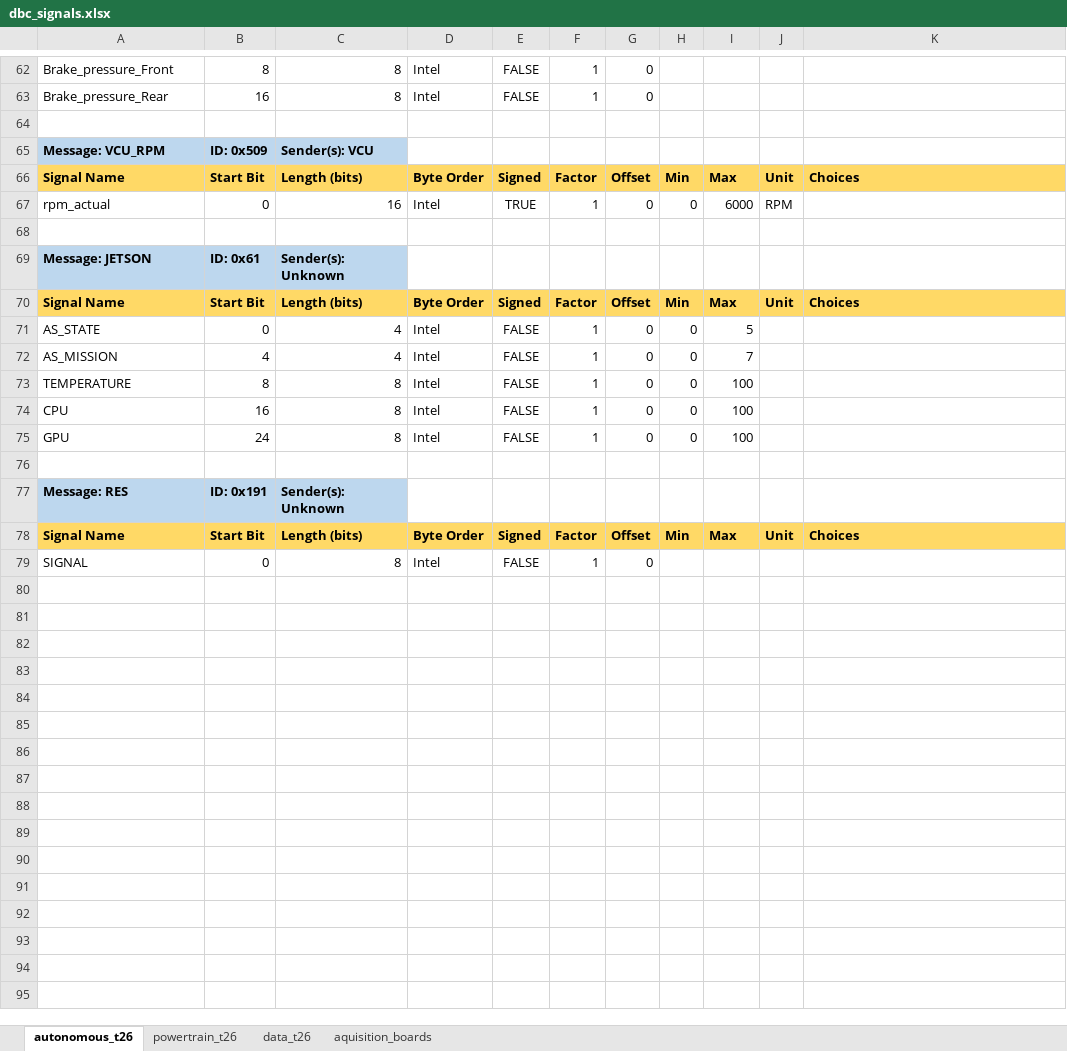
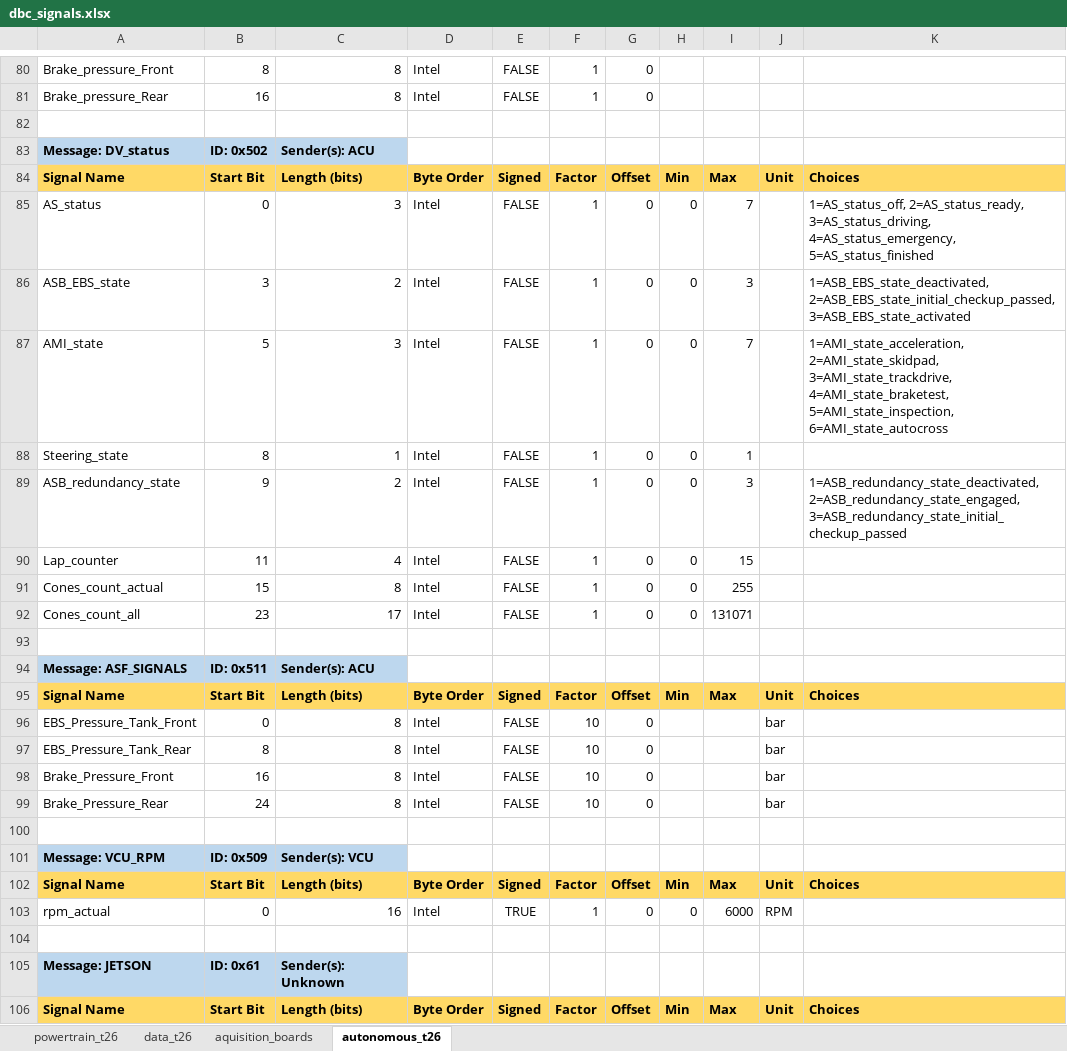
Before and after one commit to FSLART/T26_DBC, an Excel workbook: dbc_signals.xlsx, sheet autonomous_t26, drawn as a sheet; only a part is shown, gaps mark what is left out; the shorter side is filled out with more unchanged rows; values as stored, in another font and other column widths than the file's, no borders; the diff covers the shown part only; the diff names each change by its address in the sheet, - before the commit and + after, or states it on an @@ line.

```diff
--- a/dbc_signals.xlsx (sheet autonomous_t26)
+++ b/dbc_signals.xlsx (sheet autonomous_t26)
@@ sheet tab order changed: powertrain_t26 | data_t26 | aquisition_boards | autonomous_t26 @@
+row 82: (empty)
+row 83: Message: DV_status | ID: 0x502 | Sender(s): ACU
+row 84: Signal Name | Start Bit | Length (bits) | Byte Order | Signed | Factor | Offset | Min | Max | Unit | Choices
+row 85: AS_status | 0 | 3 | Intel | FALSE | 1 | 0 | 0 | 7 |  | 1=AS_status_off, 2=AS_status_ready, 3=AS_status_driving, 4=AS_status_emergency, 5=AS_status_finished
+row 86: ASB_EBS_state | 3 | 2 | Intel | FALSE | 1 | 0 | 0 | 3 |  | 1=ASB_EBS_state_deactivated, 2=ASB_EBS_state_initial_checkup_passed, 3=ASB_EBS_state_activated
+row 87: AMI_state | 5 | 3 | Intel | FALSE | 1 | 0 | 0 | 7 |  | 1=AMI_state_acceleration, 2=AMI_state_skidpad, 3=AMI_state_trackdrive, 4=AMI_state_braketest, 5=AMI_state_inspection, 6=AMI_state_autocross
+row 88: Steering_state | 8 | 1 | Intel | FALSE | 1 | 0 | 0 | 1
+row 89: ASB_redundancy_state | 9 | 2 | Intel | FALSE | 1 | 0 | 0 | 3 |  | 1=ASB_redundancy_state_deactivated, 2=ASB_redundancy_state_engaged, 3=ASB_redundancy_state_initial_checkup_passed
+row 90: Lap_counter | 11 | 4 | Intel | FALSE | 1 | 0 | 0 | 15
+row 91: Cones_count_actual | 15 | 8 | Intel | FALSE | 1 | 0 | 0 | 255
+row 92: Cones_count_all | 23 | 17 | Intel | FALSE | 1 | 0 | 0 | 131071
+row 93: (empty)
+row 94: Message: ASF_SIGNALS | ID: 0x511 | Sender(s): ACU
+row 95: Signal Name | Start Bit | Length (bits) | Byte Order | Signed | Factor | Offset | Min | Max | Unit | Choices
+row 96: EBS_Pressure_Tank_Front | 0 | 8 | Intel | FALSE | 10 | 0 |  |  | bar
+row 97: EBS_Pressure_Tank_Rear | 8 | 8 | Intel | FALSE | 10 | 0 |  |  | bar
+row 98: Brake_Pressure_Front | 16 | 8 | Intel | FALSE | 10 | 0 |  |  | bar
+row 99: Brake_Pressure_Rear | 24 | 8 | Intel | FALSE | 10 | 0 |  |  | bar
```
Also changed, not shown: 23 added rows, 5 removed rows and 5 edited cells elsewhere in this sheet.
